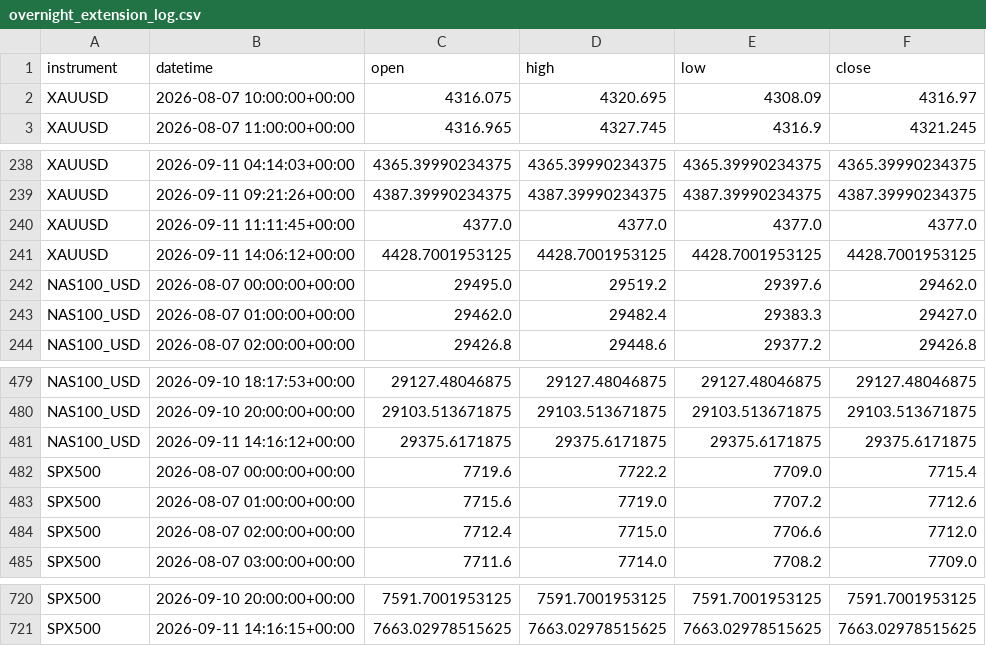
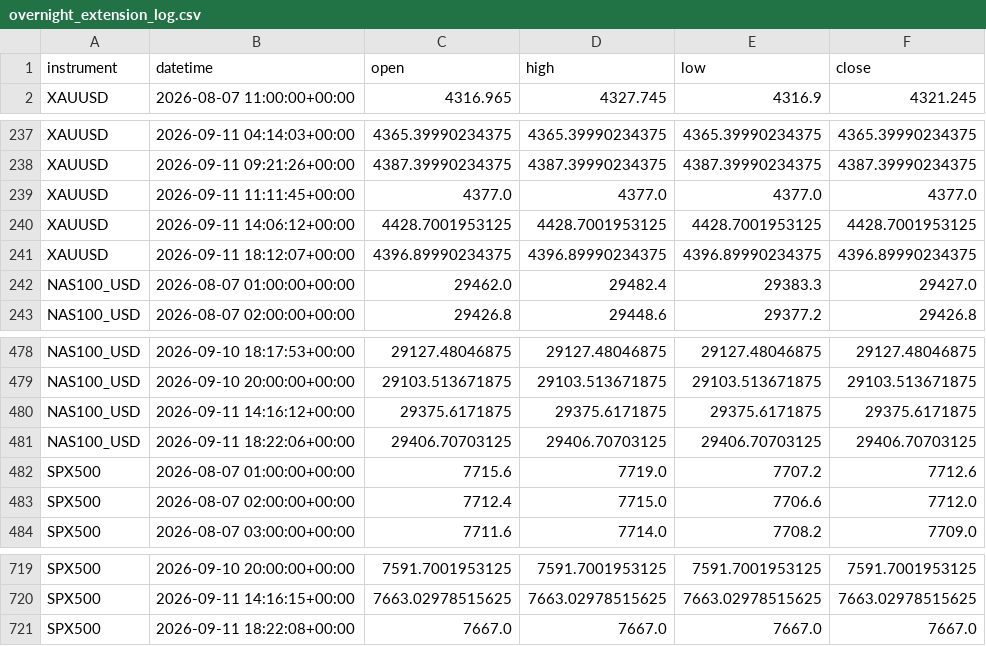
Before and after one commit to kenjtradez/portfolio-forward-test, a CSV file: overnight_extension_log.csv, drawn as a sheet; only a part is shown, gaps mark what is left out; removed rows and columns are numbered as before the commit, all else as after; the diff names each change by its address in the sheet, - before the commit and + after, or states it on an @@ line.

```diff
--- a/overnight_extension_log.csv
+++ b/overnight_extension_log.csv
-row 2: XAUUSD | 2026-08-07 10:00:00+00:00 | 4316.075 | 4320.695 | 4308.09 | 4316.97
-row 242: NAS100_USD | 2026-08-07 00:00:00+00:00 | 29495.0 | 29519.2 | 29397.6 | 29462.0
+row 241: XAUUSD | 2026-09-11 18:12:07+00:00 | 4396.89990234375 | 4396.89990234375 | 4396.89990234375 | 4396.89990234375
-row 482: SPX500 | 2026-08-07 00:00:00+00:00 | 7719.6 | 7722.2 | 7709.0 | 7715.4
+row 481: NAS100_USD | 2026-09-11 18:22:06+00:00 | 29406.70703125 | 29406.70703125 | 29406.70703125 | 29406.70703125
+row 721: SPX500 | 2026-09-11 18:22:08+00:00 | 7667.0 | 7667.0 | 7667.0 | 7667.0
```
